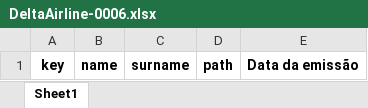
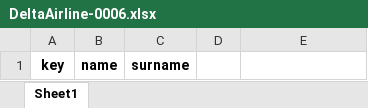
Before and after one commit to Kreycek/Flytura, an Excel workbook: web/src/assets/airLineSheetModel/DeltaAirline-0006.xlsx, sheet Sheet1, drawn as a sheet; values as stored, in another font and other column widths than the file's, no borders; the diff names each change by its address in the sheet, - before the commit and + after, or states it on an @@ line.

```diff
--- a/web/src/assets/airLineSheetModel/DeltaAirline-0006.xlsx (sheet Sheet1)
+++ b/web/src/assets/airLineSheetModel/DeltaAirline-0006.xlsx (sheet Sheet1)
-D1: path
+D1: (empty)
-E1: Data da emissão
+E1: (empty)
```
Also changed, not shown: web/src/assets/airLineSheetModel/AeroMexico-0001.xlsx, web/src/assets/airLineSheetModel/AirCanada-0005.xlsx, 23 other files.
